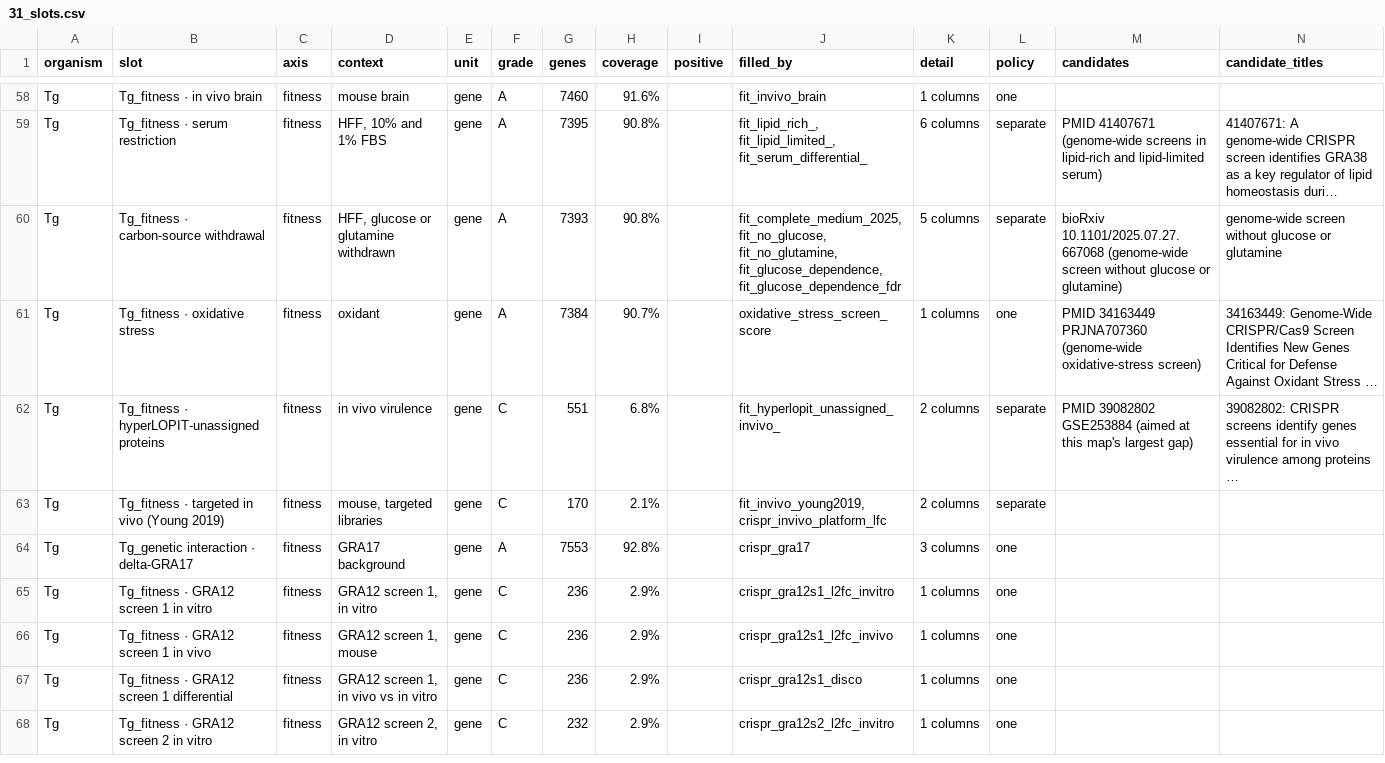
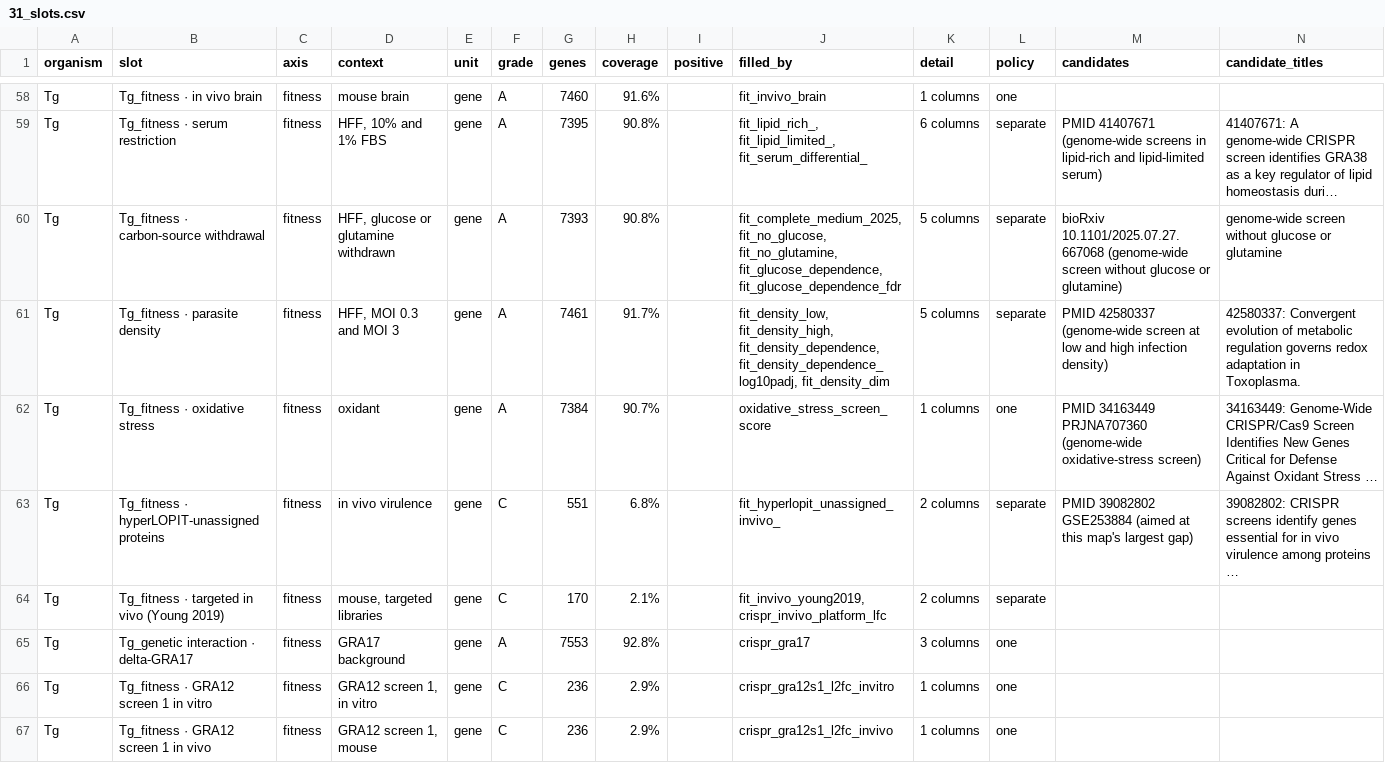
Before and after one commit to EinarOlafsson/starplast, a CSV file: instructions/done/31_slots.csv, drawn as a sheet; only a part is shown, gaps mark what is left out; the shorter side is filled out with more unchanged rows; long unchanged cells end in …; rows hold the shown columns only; the diff names each change by its address in the sheet, - before the commit and + after, or states it on an @@ line.

```diff
--- a/instructions/done/31_slots.csv
+++ b/instructions/done/31_slots.csv
+row 61: Tg | Tg_fitness · parasite density | fitness | HFF, MOI 0.3 and MOI 3 | gene | A | 7461 | 91.7% |  | fit_density_low, fit_density_high, fit_density_dependence, fit_density_dependence_log10padj, fit_density_dim | 5 columns | separate | PMID 42580337 (genome-wide screen at low and high infection density) | 42580337: Convergent evolution of metabolic regulation governs redox adaptation in Toxoplasma.
```
Also changed, not shown: instructions/done/31_slots_toxoplasma.csv, 29 other files.
